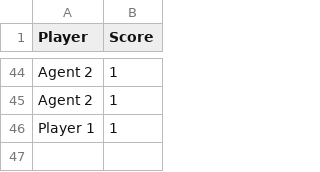
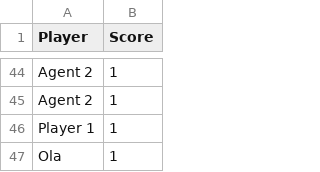
Before and after one commit to OlaShu112/Connect4Game, a CSV file: scores.csv, drawn as a sheet; only a part is shown, gaps mark what is left out; the diff names each change by its address in the sheet, - before the commit and + after, or states it on an @@ line.

```diff
--- a/scores.csv
+++ b/scores.csv
+row 47: Ola | 1
```
Also changed, not shown: 1 other file.
